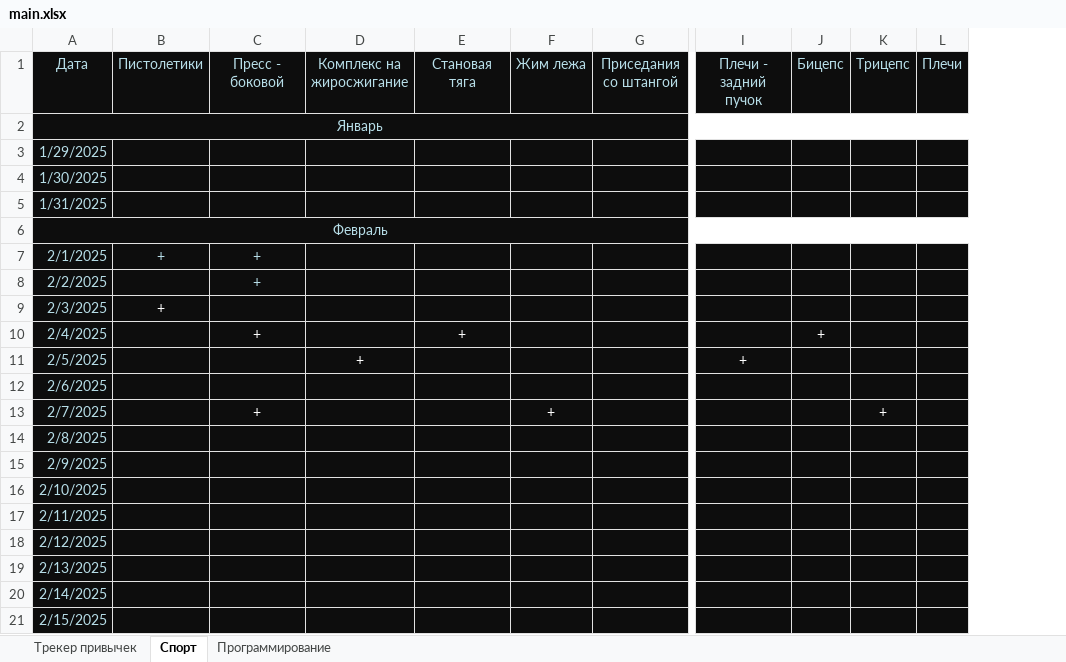
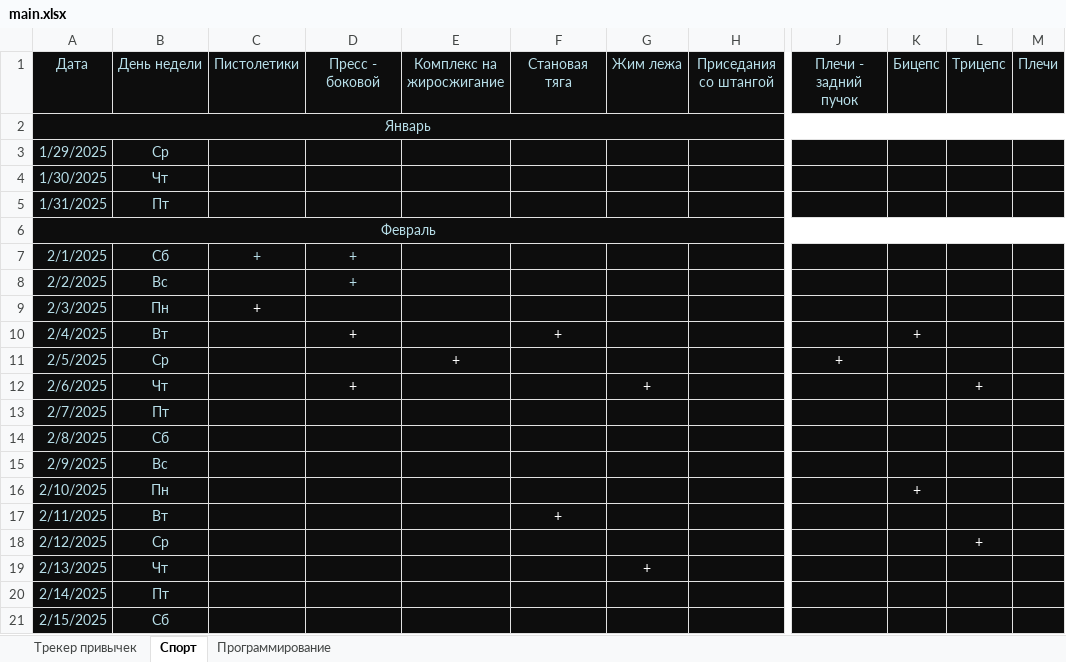
Before and after one commit to EugenySobyanin/Repository_1, an Excel workbook: Другое/main.xlsx, sheet Спорт, drawn as a sheet; only a part is shown, gaps mark what is left out; values as stored, in another font and other column widths than the file's, no borders; addresses are those after the commit; the diff names each change by its address in the sheet, - before the commit and + after, or states it on an @@ line.

```diff
--- a/Другое/main.xlsx (sheet Спорт)
+++ b/Другое/main.xlsx (sheet Спорт)
+column B, rows 1-21: День недели |  | Ср | Чт | Пт |  | Сб | Вс | Пн | Вт | Ср | Чт | Пт | Сб | Вс | Пн | Вт | Ср | Чт | Пт | Сб
-D12: (empty)
+D12: +
-G12: (empty)
+G12: +
-L12: (empty)
+L12: +
-D13: +
+D13: (empty)
-G13: +
+G13: (empty)
-L13: +
+L13: (empty)
-K16: (empty)
+K16: +
-F17: (empty)
+F17: +
-L18: (empty)
+L18: +
-G19: (empty)
+G19: +
```
Also changed, not shown: sheet Трекер привычек, sheet Программирование.
